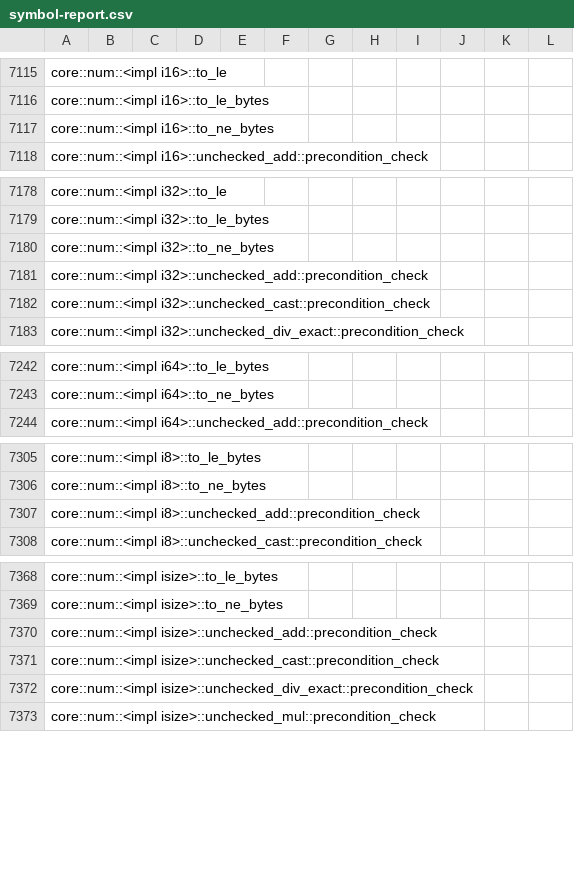
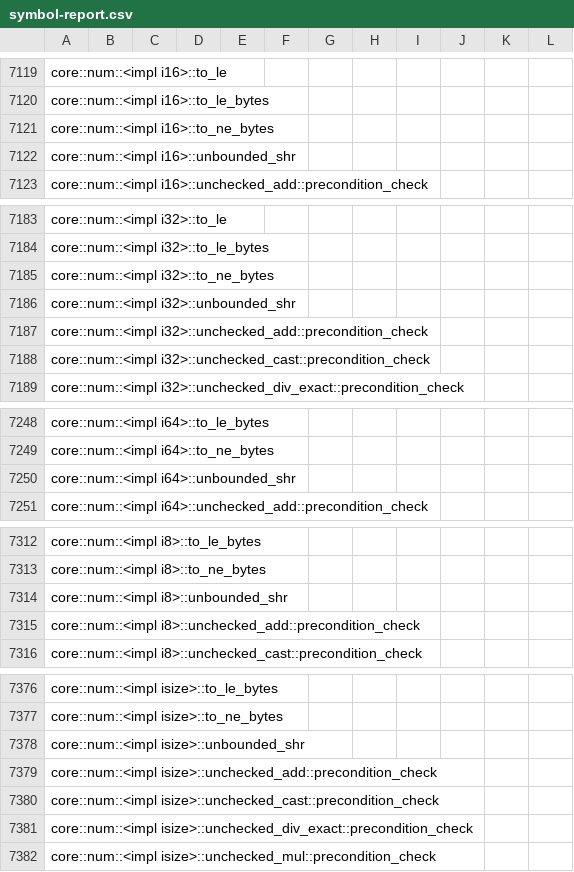
Before and after one commit to ferrocene/ferrocene, a CSV file: ferrocene/doc/symbol-report.csv, drawn as a sheet; only a part is shown, gaps mark what is left out; the diff covers the shown part only.

```diff
--- a/ferrocene/doc/symbol-report.csv
+++ b/ferrocene/doc/symbol-report.csv
@@ -7117,2 +7121,3 @@ core::num::<impl i16>::to_le_bytes
 core::num::<impl i16>::to_ne_bytes
+core::num::<impl i16>::unbounded_shr
 core::num::<impl i16>::unchecked_add::precondition_check
@@ -7180,2 +7185,3 @@ core::num::<impl i32>::to_le_bytes
 core::num::<impl i32>::to_ne_bytes
+core::num::<impl i32>::unbounded_shr
 core::num::<impl i32>::unchecked_add::precondition_check
@@ -7243,2 +7249,3 @@ core::num::<impl i64>::to_le_bytes
 core::num::<impl i64>::to_ne_bytes
+core::num::<impl i64>::unbounded_shr
 core::num::<impl i64>::unchecked_add::precondition_check
@@ -7306,2 +7313,3 @@ core::num::<impl i8>::to_le_bytes
 core::num::<impl i8>::to_ne_bytes
+core::num::<impl i8>::unbounded_shr
 core::num::<impl i8>::unchecked_add::precondition_check
@@ -7369,2 +7377,3 @@ core::num::<impl isize>::to_le_bytes
 core::num::<impl isize>::to_ne_bytes
+core::num::<impl isize>::unbounded_shr
 core::num::<impl isize>::unchecked_add::precondition_check
```
Also changed, not shown: 16 added rows, 3 removed rows and 16 edited cells elsewhere in this file.
